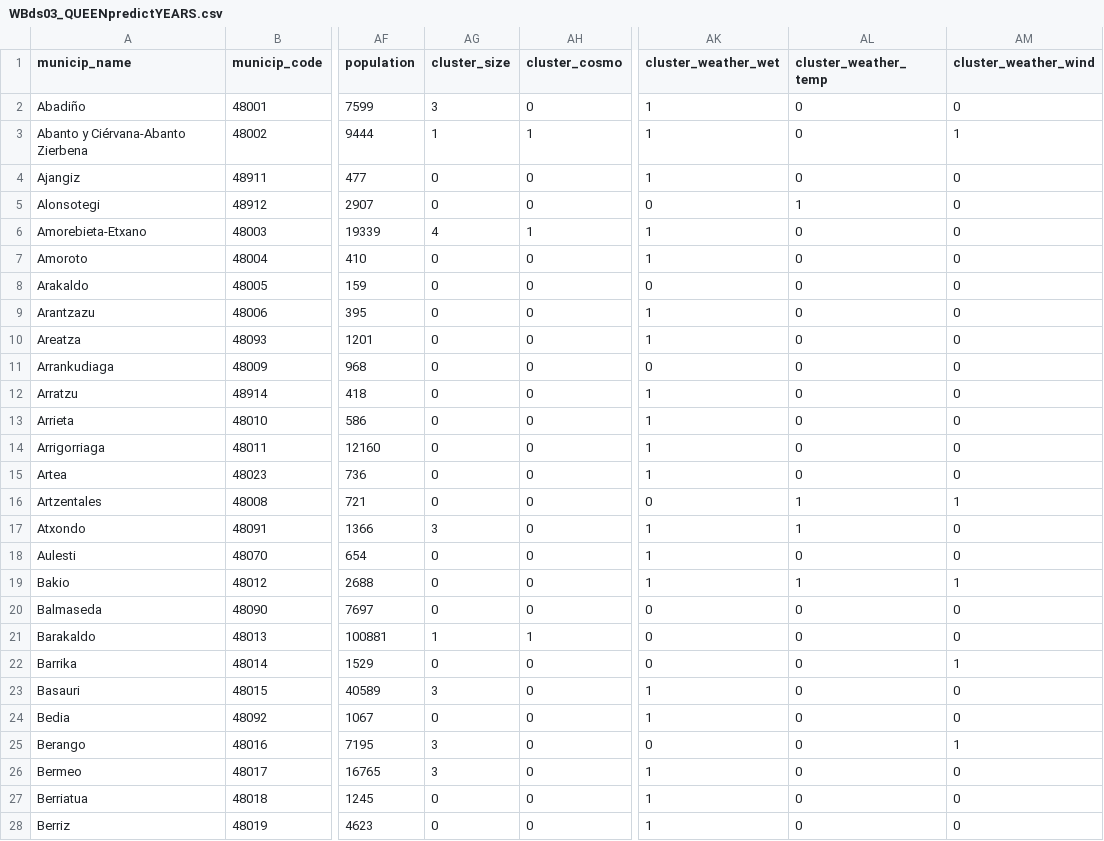
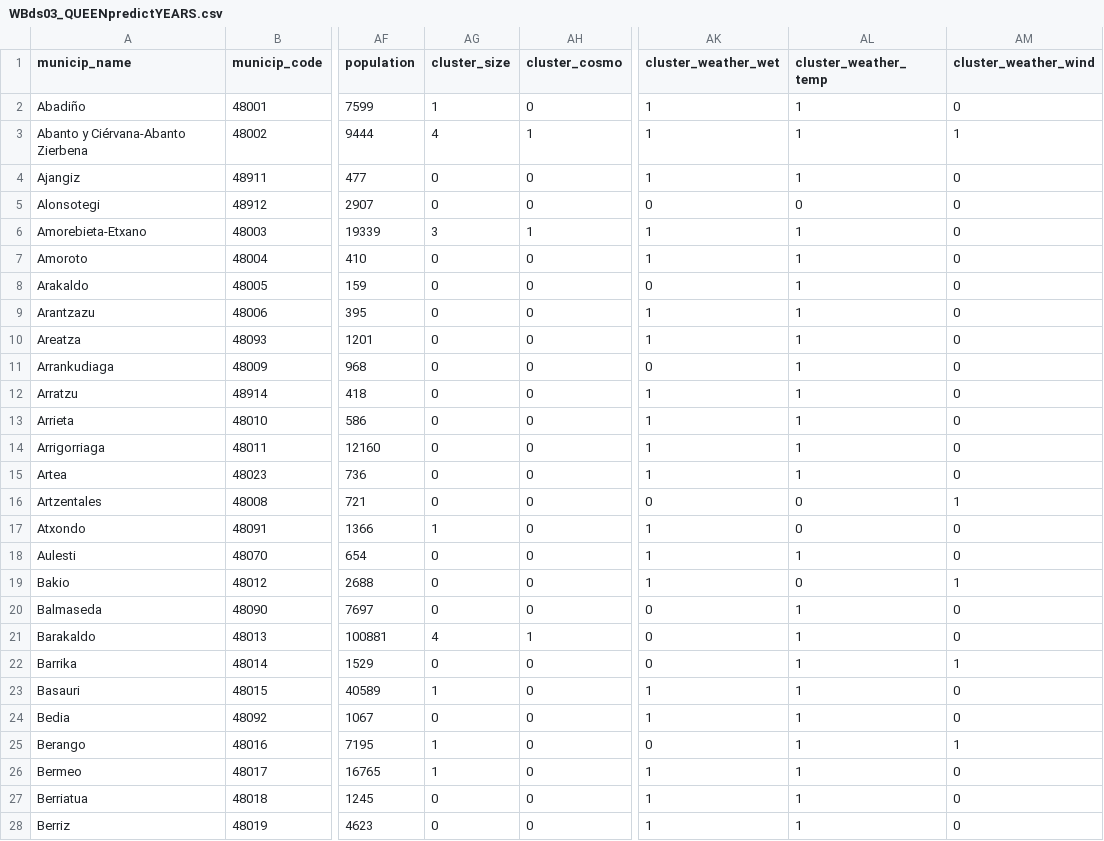
Before and after one commit to IEwaspbusters/KopuruVespaCompetitionIE, a CSV file: Competition_subs/2021-06-09_submit FINAL/feeder_years/WBds03_QUEENpredictYEARS.csv, drawn as a sheet; only a part is shown, gaps mark what is left out; the diff covers the shown part only; the diff names each change by its address in the sheet, - before the commit and + after, or states it on an @@ line.

```diff
--- a/Competition_subs/2021-06-09_submit FINAL/feeder_years/WBds03_QUEENpredictYEARS.csv
+++ b/Competition_subs/2021-06-09_submit FINAL/feeder_years/WBds03_QUEENpredictYEARS.csv
-AG2 (cluster_size): 3
+AG2 (cluster_size): 1
-AL2:AL4 (cluster_weather_temp): 0
+AL2:AL4 (cluster_weather_temp): 1
-AG3 (cluster_size): 1
+AG3 (cluster_size): 4
-AL5 (cluster_weather_temp): 1
+AL5 (cluster_weather_temp): 0
-AG6 (cluster_size): 4
+AG6 (cluster_size): 3
-AL6:AL15 (cluster_weather_temp): 0
+AL6:AL15 (cluster_weather_temp): 1
-AL16:AL17 (cluster_weather_temp): 1
+AL16:AL17 (cluster_weather_temp): 0
-AG17 (cluster_size): 3
+AG17 (cluster_size): 1
-AL18 (cluster_weather_temp): 0
+AL18 (cluster_weather_temp): 1
-AL19 (cluster_weather_temp): 1
+AL19 (cluster_weather_temp): 0
-AL20:AL28 (cluster_weather_temp): 0
+AL20:AL28 (cluster_weather_temp): 1
-AG21 (cluster_size): 1
+AG21 (cluster_size): 4
-AG23 (cluster_size): 3
+AG23 (cluster_size): 1
-AG25:AG26 (cluster_size): 3
+AG25:AG26 (cluster_size): 1
```
Also changed, not shown: 106 edited cells elsewhere in this file, 5 other files.
